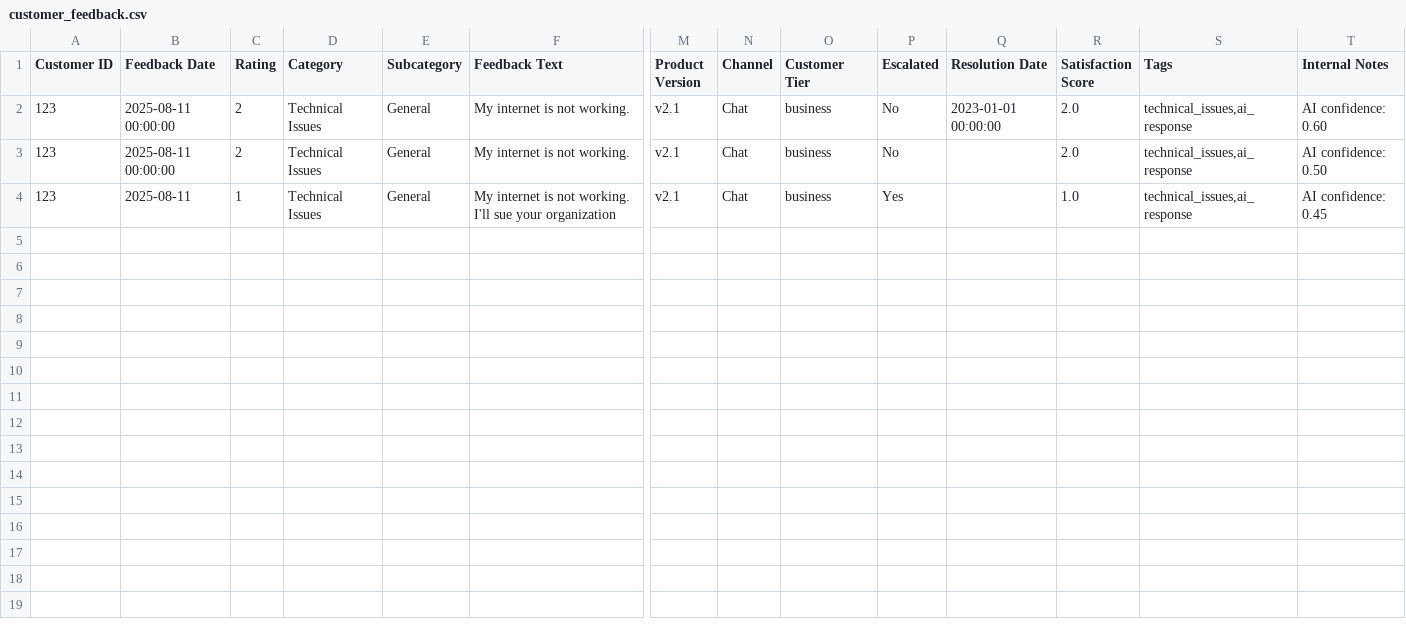
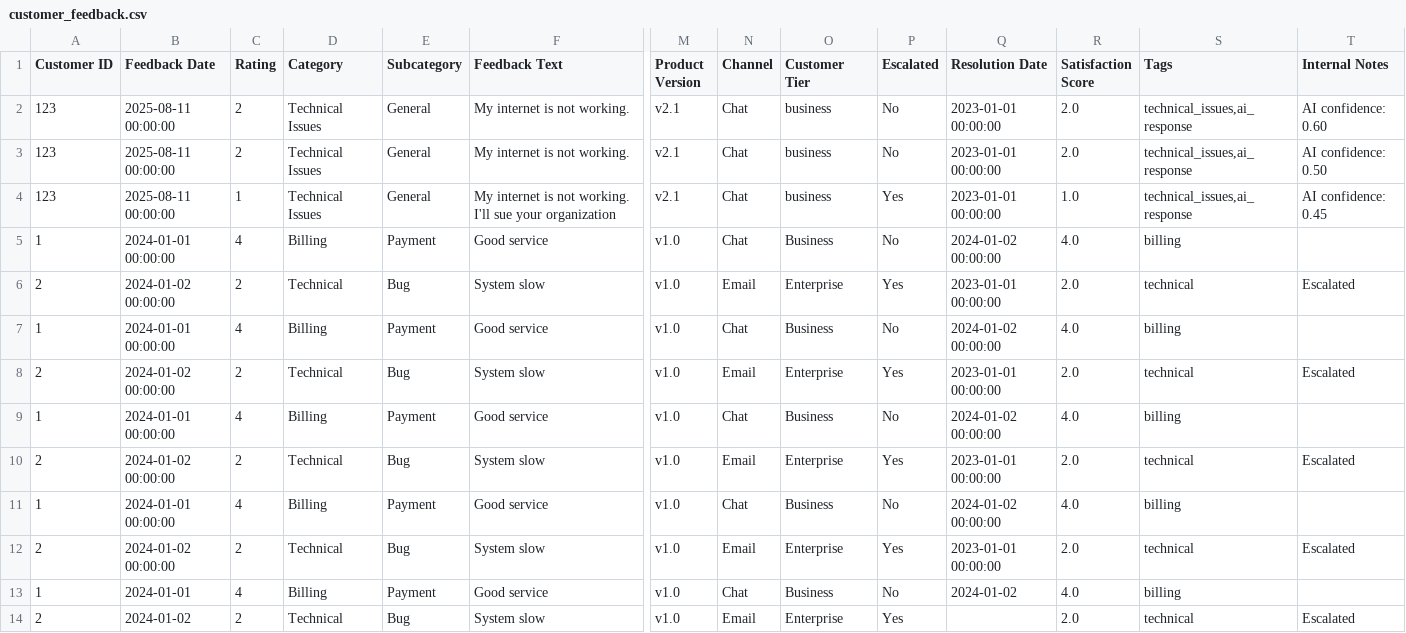
Before and after one commit to Behordeun/que_agents, a CSV file: src/data/semi_structured/customer_feedback.csv, drawn as a sheet; only a part is shown, gaps mark what is left out; rows hold the shown columns only; the diff names each change by its address in the sheet, - before the commit and + after, or states it on an @@ line.

```diff
--- a/src/data/semi_structured/customer_feedback.csv
+++ b/src/data/semi_structured/customer_feedback.csv
-Q3:Q4 (Resolution Date): (empty)
+Q3:Q4 (Resolution Date): 2023-01-01 00:00:00
-B4 (Feedback Date): 2025-08-11
+B4 (Feedback Date): 2025-08-11 00:00:00
+row 5: 1 | 2024-01-01 00:00:00 | 4 | Billing | Payment | Good service | v1.0 | Chat | Business | No | 2024-01-02 00:00:00 | 4.0 | billing
+row 6: 2 | 2024-01-02 00:00:00 | 2 | Technical | Bug | System slow | v1.0 | Email | Enterprise | Yes | 2023-01-01 00:00:00 | 2.0 | technical | Escalated
+row 7: 1 | 2024-01-01 00:00:00 | 4 | Billing | Payment | Good service | v1.0 | Chat | Business | No | 2024-01-02 00:00:00 | 4.0 | billing
+row 8: 2 | 2024-01-02 00:00:00 | 2 | Technical | Bug | System slow | v1.0 | Email | Enterprise | Yes | 2023-01-01 00:00:00 | 2.0 | technical | Escalated
+row 9: 1 | 2024-01-01 00:00:00 | 4 | Billing | Payment | Good service | v1.0 | Chat | Business | No | 2024-01-02 00:00:00 | 4.0 | billing
+row 10: 2 | 2024-01-02 00:00:00 | 2 | Technical | Bug | System slow | v1.0 | Email | Enterprise | Yes | 2023-01-01 00:00:00 | 2.0 | technical | Escalated
+row 11: 1 | 2024-01-01 00:00:00 | 4 | Billing | Payment | Good service | v1.0 | Chat | Business | No | 2024-01-02 00:00:00 | 4.0 | billing
+row 12: 2 | 2024-01-02 00:00:00 | 2 | Technical | Bug | System slow | v1.0 | Email | Enterprise | Yes | 2023-01-01 00:00:00 | 2.0 | technical | Escalated
+row 13: 1 | 2024-01-01 | 4 | Billing | Payment | Good service | v1.0 | Chat | Business | No | 2024-01-02 | 4.0 | billing
+row 14: 2 | 2024-01-02 | 2 | Technical | Bug | System slow | v1.0 | Email | Enterprise | Yes |  | 2.0 | technical | Escalated
```
Also changed, not shown: 4 other files.
